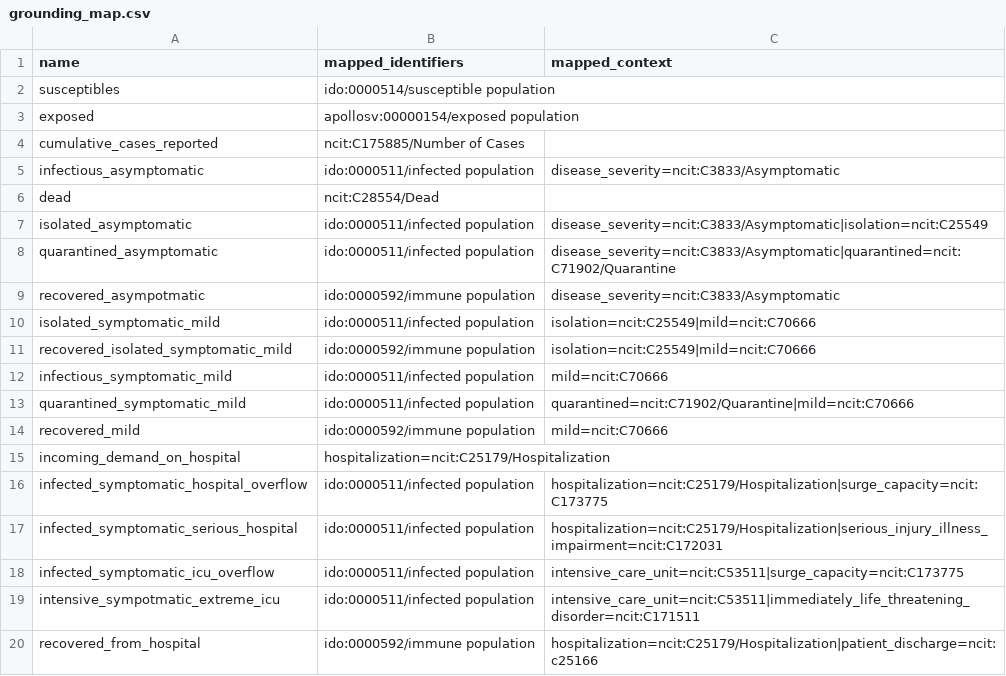
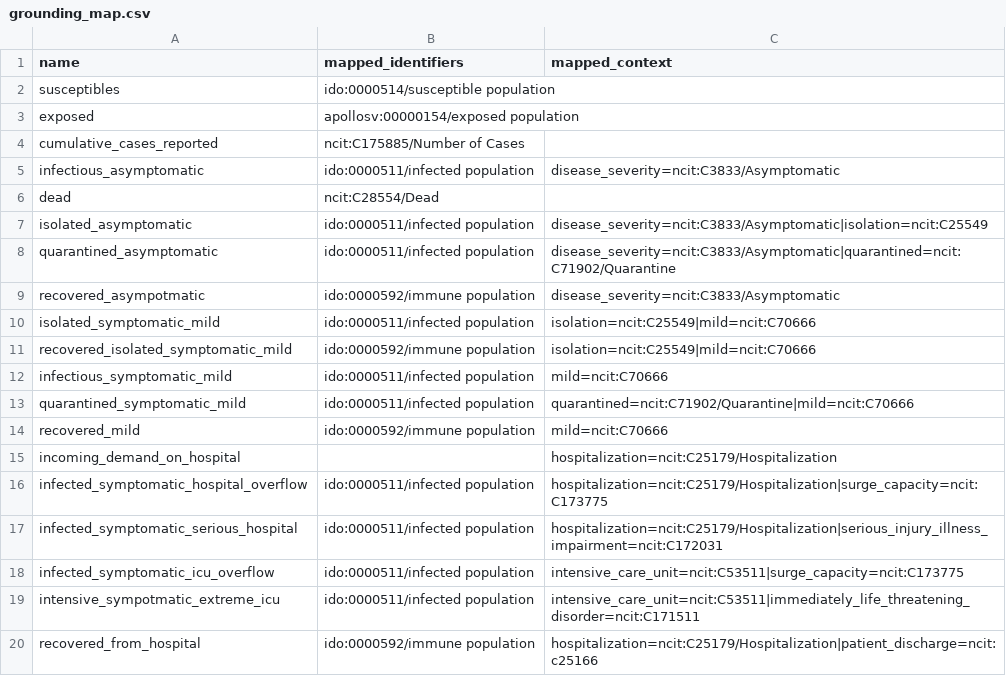
Before and after one commit to gyorilab/mira, a CSV file: notebooks/hackathon_2024.02/scenario5/grounding_map.csv, drawn as a sheet.

Commit message:
Update grounding map

```diff
--- a/notebooks/hackathon_2024.02/scenario5/grounding_map.csv
+++ b/notebooks/hackathon_2024.02/scenario5/grounding_map.csv
@@ -14,3 +14,3 @@ quarantined_symptomatic_mild,ido:0000511/infected population,quarantined=ncit:C7
 recovered_mild,ido:0000592/immune population,mild=ncit:C70666
-incoming_demand_on_hospital,hospitalization=ncit:C25179/Hospitalization,
+incoming_demand_on_hospital,"",hospitalization=ncit:C25179/Hospitalization
 infected_symptomatic_hospital_overflow,ido:0000511/infected population,hospitalization=ncit:C25179/Hospitalization|surge_capacity=ncit:C173775
```
